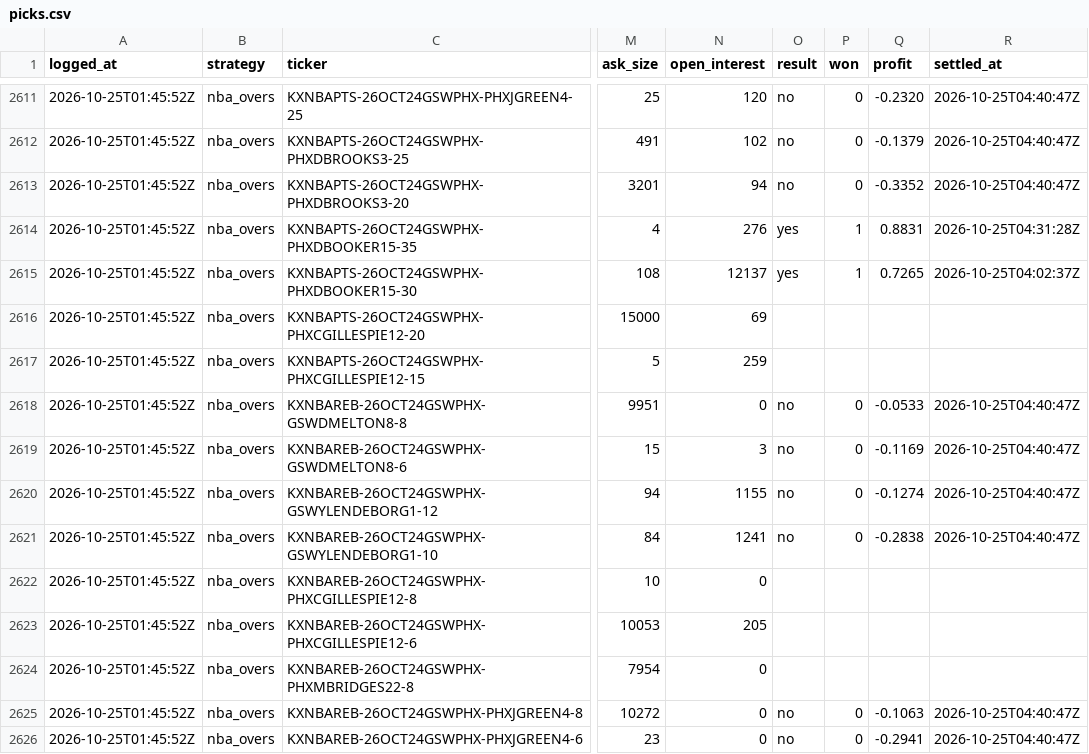
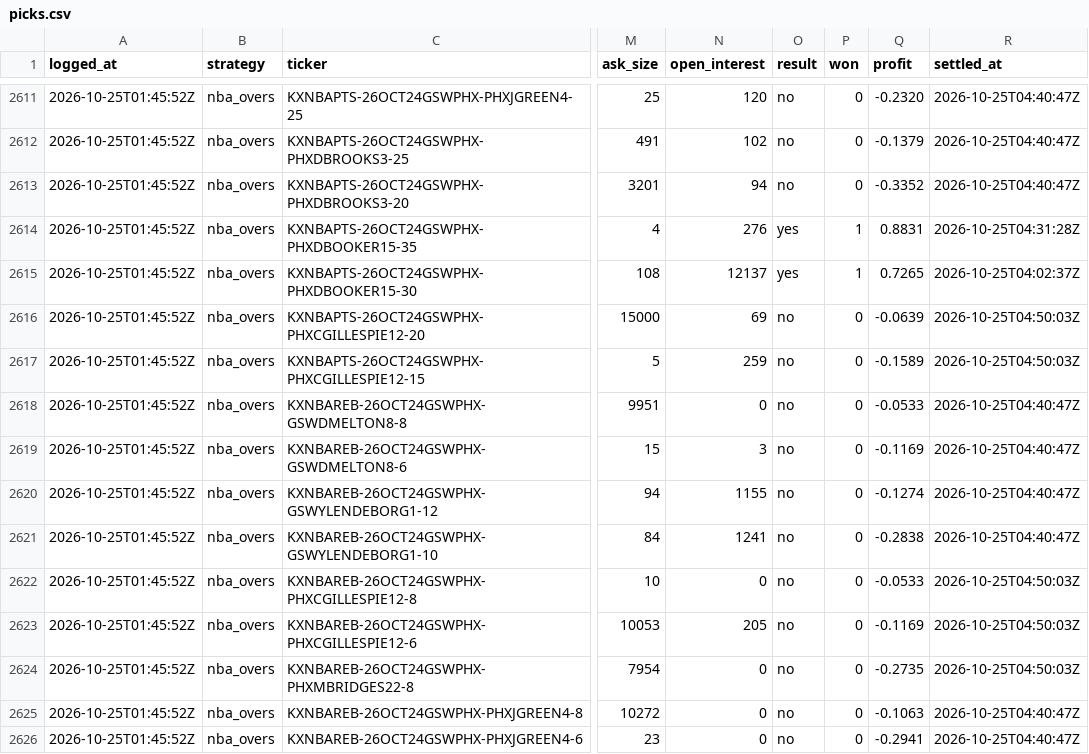
Before and after one commit to shoale4/hedj, a CSV file: paper/picks.csv, drawn as a sheet; only a part is shown, gaps mark what is left out; the diff covers the shown part only; the diff names each change by its address in the sheet, - before the commit and + after, or states it on an @@ line.

```diff
--- a/paper/picks.csv
+++ b/paper/picks.csv
-O2616:O2617 (result): (empty)
+O2616:O2617 (result): no
-P2616:P2617 (won): (empty)
+P2616:P2617 (won): 0
-Q2616 (profit): (empty)
+Q2616 (profit): -0.0639
-R2616:R2617 (settled_at): (empty)
+R2616:R2617 (settled_at): 2026-10-25T04:50:03Z
-Q2617 (profit): (empty)
+Q2617 (profit): -0.1589
-O2622:O2624 (result): (empty)
+O2622:O2624 (result): no
-P2622:P2624 (won): (empty)
+P2622:P2624 (won): 0
-Q2622 (profit): (empty)
+Q2622 (profit): -0.0533
-R2622:R2624 (settled_at): (empty)
+R2622:R2624 (settled_at): 2026-10-25T04:50:03Z
-Q2623 (profit): (empty)
+Q2623 (profit): -0.1169
-Q2624 (profit): (empty)
+Q2624 (profit): -0.2735
```
Also changed, not shown: 56 edited cells elsewhere in this file.
